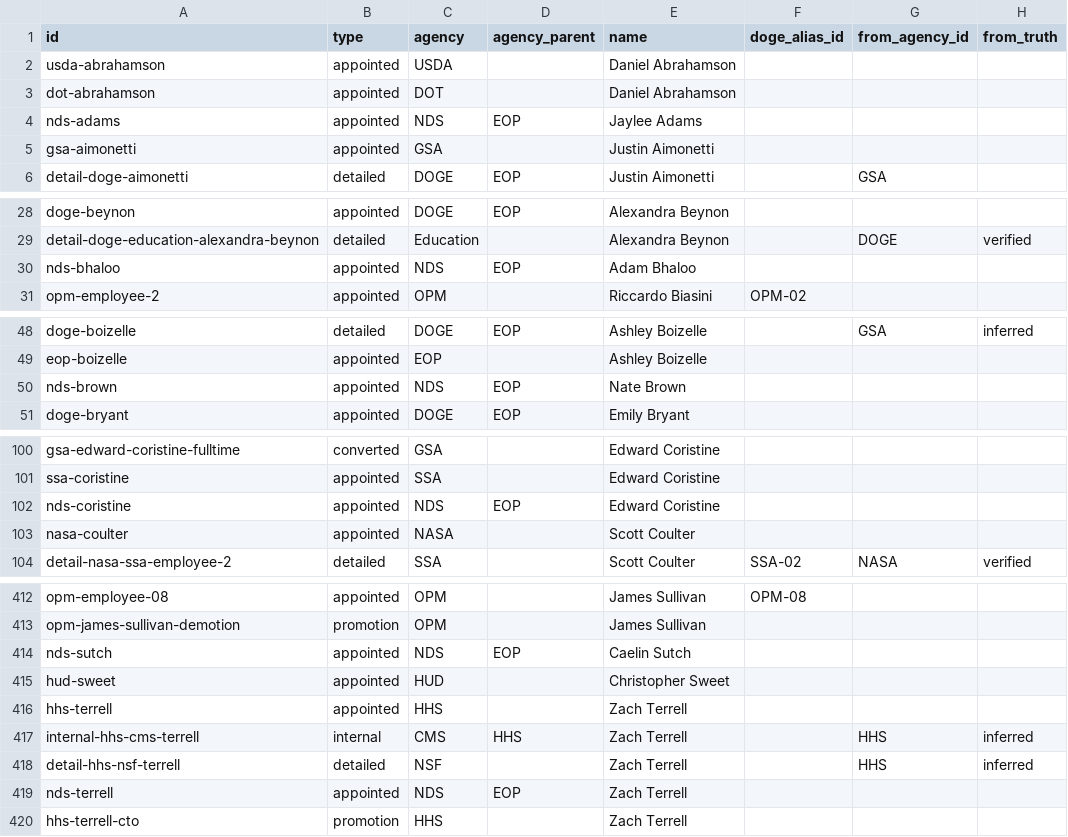
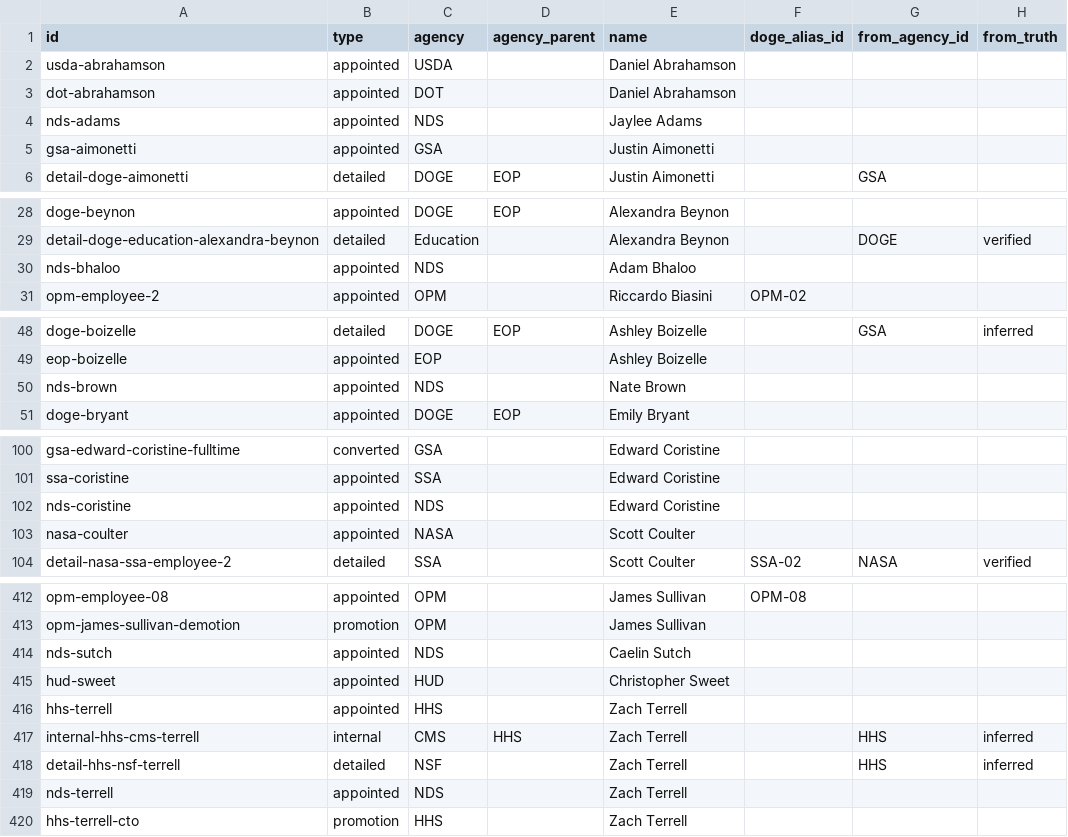
Before and after one commit to harrisj/doge_track, a CSV file: src/csv/positions.csv, drawn as a sheet; only a part is shown, gaps mark what is left out; the diff covers the shown part only; the diff names each change by its address in the sheet, - before the commit and + after, or states it on an @@ line.

```diff
--- a/src/csv/positions.csv
+++ b/src/csv/positions.csv
-D4 (agency_parent): EOP
+D4 (agency_parent): (empty)
-D30 (agency_parent): EOP
+D30 (agency_parent): (empty)
-D50 (agency_parent): EOP
+D50 (agency_parent): (empty)
-D102 (agency_parent): EOP
+D102 (agency_parent): (empty)
-D414 (agency_parent): EOP
+D414 (agency_parent): (empty)
-D419 (agency_parent): EOP
+D419 (agency_parent): (empty)
```
Also changed, not shown: 8 edited cells elsewhere in this file, src/csv/agencies.csv, 1 other file.
